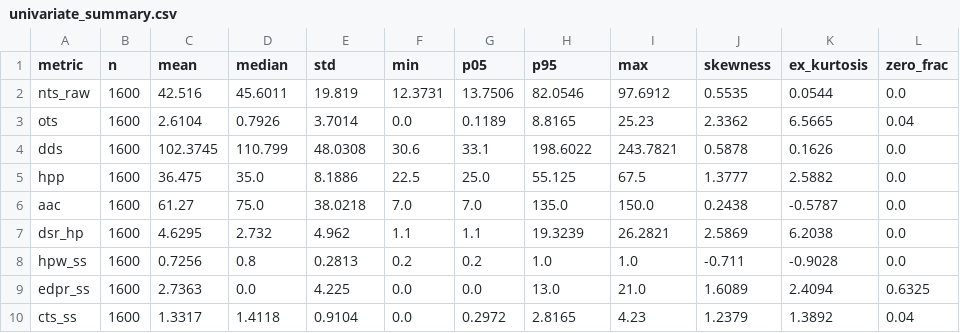
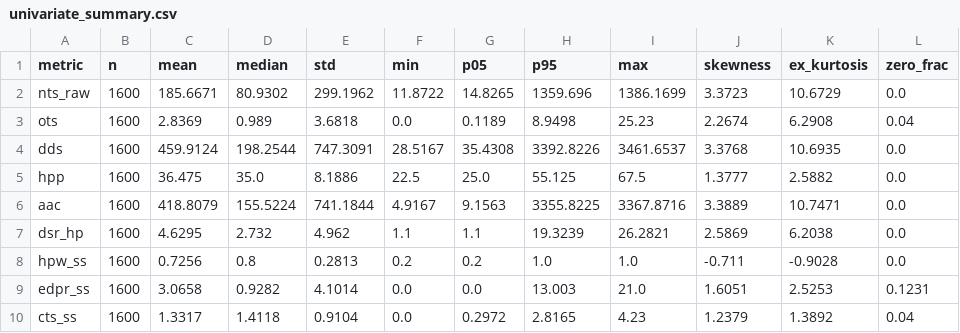
Before and after one commit to Tyler-Carter/difficulty_rating_framework, a CSV file: outputs/eda_outputs/tables/univariate_summary.csv, drawn as a sheet.

```diff
--- a/outputs/eda_outputs/tables/univariate_summary.csv
+++ b/outputs/eda_outputs/tables/univariate_summary.csv
@@ -1,10 +1,10 @@
 metric,n,mean,median,std,min,p05,p95,max,skewness,ex_kurtosis,zero_frac
-nts_raw,1600,42.516,45.6011,19.819,12.3731,13.7506,82.0546,97.6912,0.5535,0.0544,0.0
-ots,1600,2.6104,0.7926,3.7014,0.0,0.1189,8.8165,25.23,2.3362,6.5665,0.04
-dds,1600,102.3745,110.799,48.0308,30.6,33.1,198.6022,243.7821,0.5878,0.1626,0.0
+nts_raw,1600,185.6671,80.9302,299.1962,11.8722,14.8265,1359.696,1386.1699,3.3723,10.6729,0.0
+ots,1600,2.8369,0.989,3.6818,0.0,0.1189,8.9498,25.23,2.2674,6.2908,0.04
+dds,1600,459.9124,198.2544,747.3091,28.5167,35.4308,3392.8226,3461.6537,3.3768,10.6935,0.0
 hpp,1600,36.475,35.0,8.1886,22.5,25.0,55.125,67.5,1.3777,2.5882,0.0
-aac,1600,61.27,75.0,38.0218,7.0,7.0,135.0,150.0,0.2438,-0.5787,0.0
+aac,1600,418.8079,155.5224,741.1844,4.9167,9.1563,3355.8225,3367.8716,3.3889,10.7471,0.0
 dsr_hp,1600,4.6295,2.732,4.962,1.1,1.1,19.3239,26.2821,2.5869,6.2038,0.0
 hpw_ss,1600,0.7256,0.8,0.2813,0.2,0.2,1.0,1.0,-0.711,-0.9028,0.0
-edpr_ss,1600,2.7363,0.0,4.225,0.0,0.0,13.0,21.0,1.6089,2.4094,0.6325
+edpr_ss,1600,3.0658,0.9282,4.1014,0.0,0.0,13.003,21.0,1.6051,2.5253,0.1231
 cts_ss,1600,1.3317,1.4118,0.9104,0.0,0.2972,2.8165,4.23,1.2379,1.3892,0.04
```
Also changed, not shown: outputs/eda_outputs/tables/faction_breakdown.csv, outputs/eda_outputs/tables/pc_role_breakdown.csv, 40 other files.
